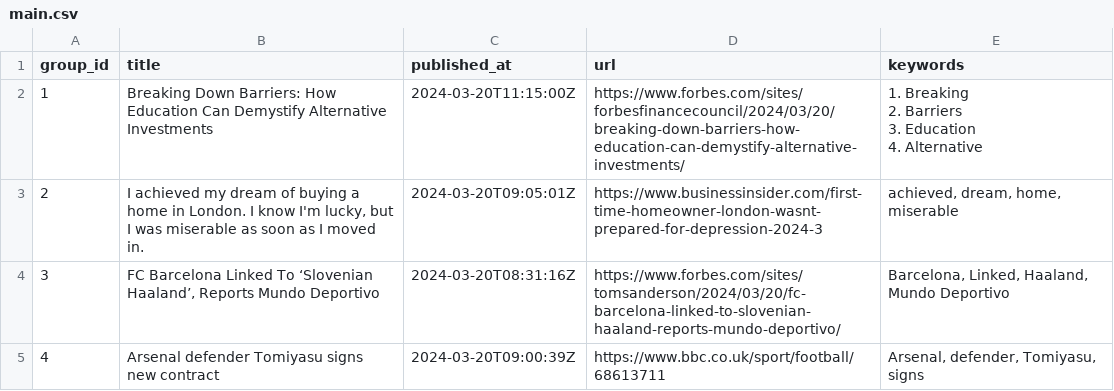
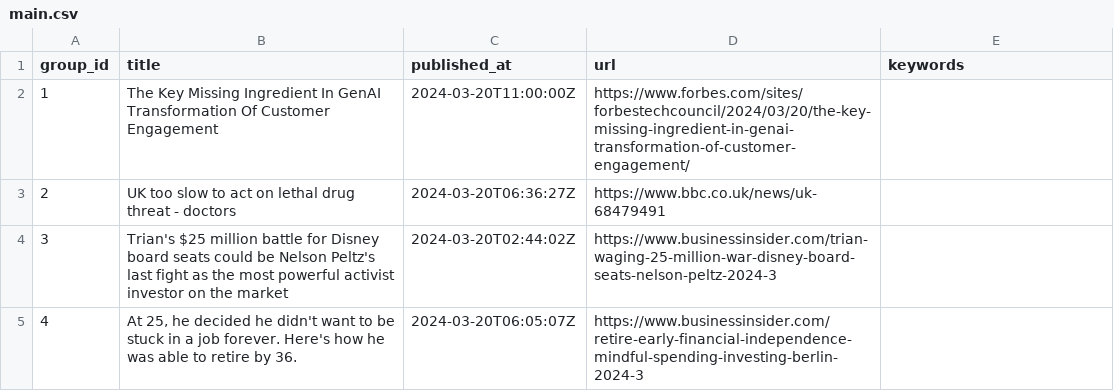
Before and after one commit to ritikaasri/newsgame, a CSV file: web/data/main.csv, drawn as a sheet.

Commit message:
Update news main.csv

```diff
--- a/web/data/main.csv
+++ b/web/data/main.csv
@@ -1,8 +1,5 @@
 group_id,title,published_at,url,keywords
-1,Breaking Down Barriers: How Education Can Demystify Alternative Investments,2024-03-20T11:15:00Z,https://www.forbes.com/sites/forbesfinancecouncil/2024/03/20/breaking-down-barriers-how-education-can-demystify-alternative-investments/,"1. Breaking
-2. Barriers
-3. Education
-4. Alternative"
-2,"I achieved my dream of buying a home in London. I know I'm lucky, but I was miserable as soon as I moved in.",2024-03-20T09:05:01Z,https://www.businessinsider.com/first-time-homeowner-london-wasnt-prepared-for-depression-2024-3,"achieved, dream, home, miserable"
-3,"FC Barcelona Linked To ‘Slovenian Haaland’, Reports Mundo Deportivo",2024-03-20T08:31:16Z,https://www.forbes.com/sites/tomsanderson/2024/03/20/fc-barcelona-linked-to-slovenian-haaland-reports-mundo-deportivo/,"Barcelona, Linked, Haaland, Mundo Deportivo"
-4,Arsenal defender Tomiyasu signs new contract,2024-03-20T09:00:39Z,https://www.bbc.co.uk/sport/football/68613711,"Arsenal, defender, Tomiyasu, signs"
+1,The Key Missing Ingredient In GenAI Transformation Of Customer Engagement,2024-03-20T11:00:00Z,https://www.forbes.com/sites/forbestechcouncil/2024/03/20/the-key-missing-ingredient-in-genai-transformation-of-customer-engagement/,
+2,UK too slow to act on lethal drug threat - doctors,2024-03-20T06:36:27Z,https://www.bbc.co.uk/news/uk-68479491,
+3,Trian's $25 million battle for Disney board seats could be Nelson Peltz's last fight as the most powerful activist investor on the market,2024-03-20T02:44:02Z,https://www.businessinsider.com/trian-waging-25-million-war-disney-board-seats-nelson-peltz-2024-3,
+4,"At 25, he decided he didn't want to be stuck in a job forever. Here's how he was able to retire by 36.",2024-03-20T06:05:07Z,https://www.businessinsider.com/retire-early-financial-independence-mindful-spending-investing-berlin-2024-3,
```
